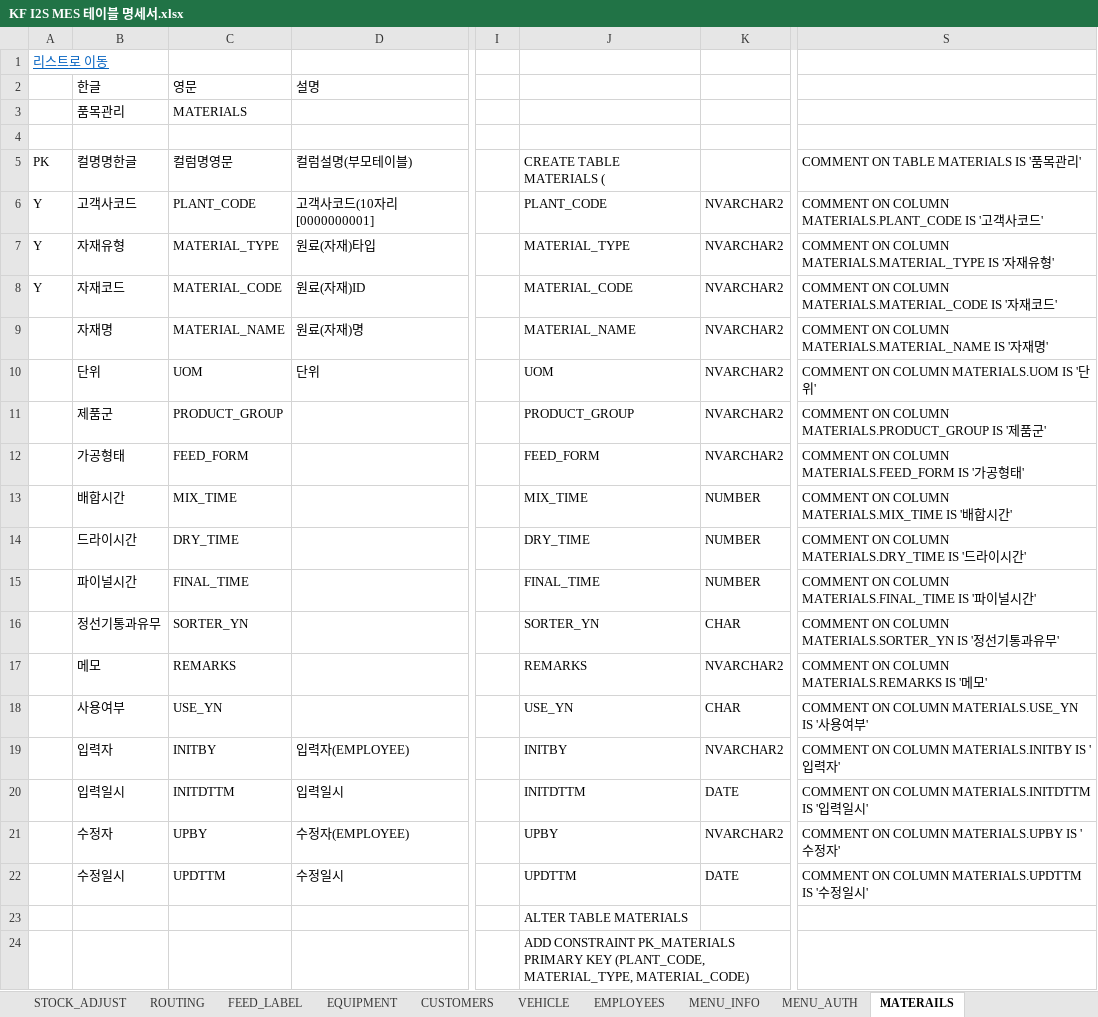
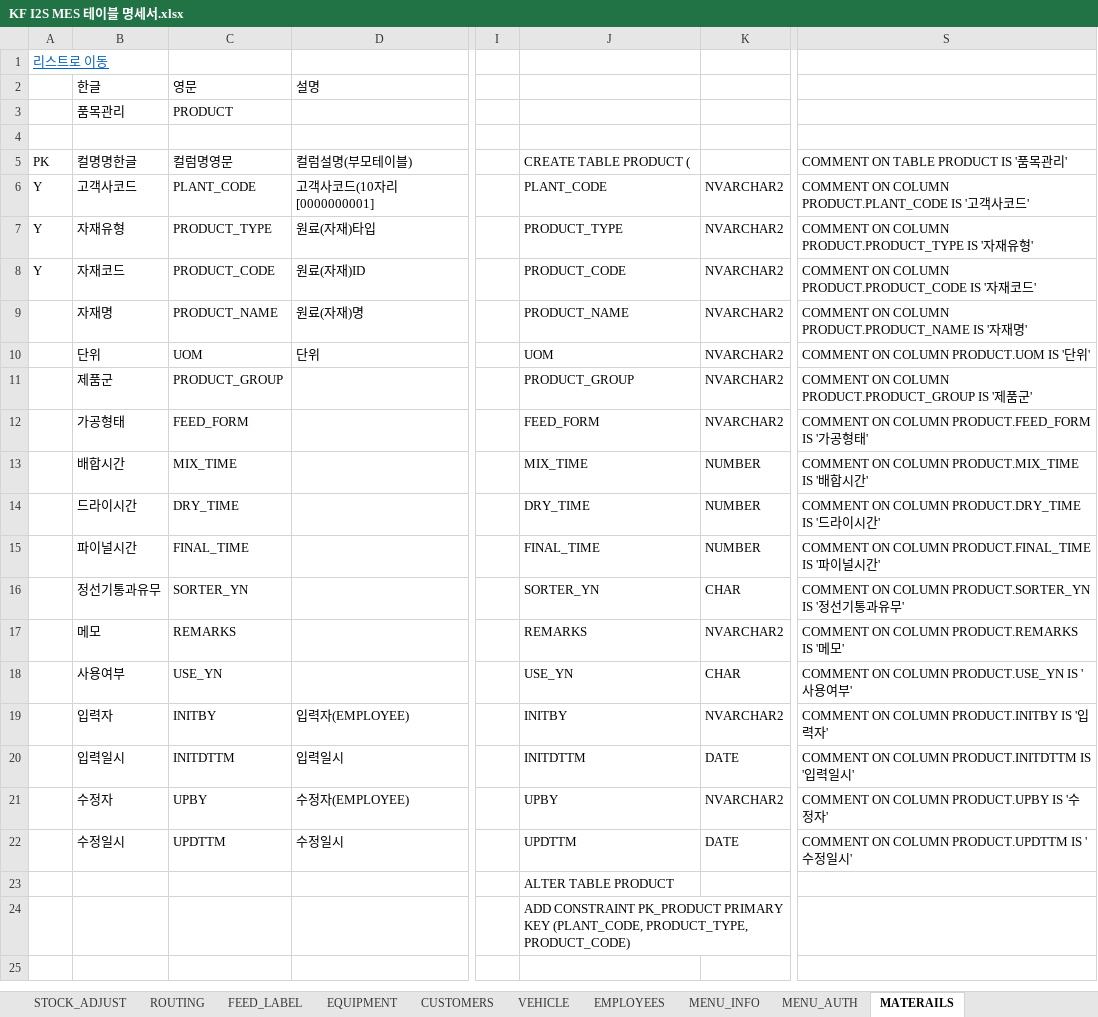
Before and after one commit to kfadmin7055/I2S.SQL.COMMON.DATA.QUERY, an Excel workbook: DBTableSchema/KF I2S MES 테이블 명세서.xlsx, sheet MATERAILS, drawn as a sheet; only a part is shown, gaps mark what is left out; values as stored, in another font and other column widths than the file's, no borders; the diff names each change by its address in the sheet, - before the commit and + after, or states it on an @@ line.

```diff
--- a/DBTableSchema/KF I2S MES 테이블 명세서.xlsx (sheet MATERAILS)
+++ b/DBTableSchema/KF I2S MES 테이블 명세서.xlsx (sheet MATERAILS)
-C3: MATERIALS
+C3: PRODUCT
-J5: CREATE TABLE MATERIALS (
+J5: CREATE TABLE PRODUCT (
-S5: COMMENT ON TABLE MATERIALS IS '품목관리'
+S5: COMMENT ON TABLE PRODUCT IS '품목관리'
-S6: …ON COLUMN MATERIALS.PLANT_CODE IS '…
+S6: …ON COLUMN PRODUCT.PLANT_CODE IS '…
-C7: MATERIAL_TYPE
+C7: PRODUCT_TYPE
-J7: MATERIAL_TYPE
+J7: PRODUCT_TYPE
-S7: …ON COLUMN MATERIALS.MATERIAL_TYPE IS '…
+S7: …ON COLUMN PRODUCT.PRODUCT_TYPE IS '…
-C8: MATERIAL_CODE
+C8: PRODUCT_CODE
-J8: MATERIAL_CODE
+J8: PRODUCT_CODE
-S8: …ON COLUMN MATERIALS.MATERIAL_CODE IS '…
+S8: …ON COLUMN PRODUCT.PRODUCT_CODE IS '…
-C9: MATERIAL_NAME
+C9: PRODUCT_NAME
-J9: MATERIAL_NAME
+J9: PRODUCT_NAME
-S9: …ON COLUMN MATERIALS.MATERIAL_NAME IS '…
+S9: …ON COLUMN PRODUCT.PRODUCT_NAME IS '…
-S10: COMMENT ON COLUMN MATERIALS.UOM IS '단위'
+S10: COMMENT ON COLUMN PRODUCT.UOM IS '단위'
-S11: …ON COLUMN MATERIALS.PRODUCT_GROUP IS '…
+S11: …ON COLUMN PRODUCT.PRODUCT_GROUP IS '…
-S12: …ON COLUMN MATERIALS.FEED_FORM IS '…
+S12: …ON COLUMN PRODUCT.FEED_FORM IS '…
-S13: COMMENT ON COLUMN MATERIALS.MIX_TIME IS '배합시간'
+S13: COMMENT ON COLUMN PRODUCT.MIX_TIME IS '배합시간'
-S14: …ON COLUMN MATERIALS.DRY_TIME IS '…
+S14: …ON COLUMN PRODUCT.DRY_TIME IS '…
-S15: …ON COLUMN MATERIALS.FINAL_TIME IS '…
+S15: …ON COLUMN PRODUCT.FINAL_TIME IS '…
-S16: …ON COLUMN MATERIALS.SORTER_YN IS '…
+S16: …ON COLUMN PRODUCT.SORTER_YN IS '…
-S17: COMMENT ON COLUMN MATERIALS.REMARKS IS '메모'
+S17: COMMENT ON COLUMN PRODUCT.REMARKS IS '메모'
-S18: COMMENT ON COLUMN MATERIALS.USE_YN IS '사용여부'
+S18: COMMENT ON COLUMN PRODUCT.USE_YN IS '사용여부'
-S19: COMMENT ON COLUMN MATERIALS.INITBY IS '입력자'
+S19: COMMENT ON COLUMN PRODUCT.INITBY IS '입력자'
-S20: COMMENT ON COLUMN MATERIALS.INITDTTM IS '입력일시'
+S20: COMMENT ON COLUMN PRODUCT.INITDTTM IS '입력일시'
-S21: COMMENT ON COLUMN MATERIALS.UPBY IS '수정자'
+S21: COMMENT ON COLUMN PRODUCT.UPBY IS '수정자'
-S22: COMMENT ON COLUMN MATERIALS.UPDTTM IS '수정일시'
+S22: COMMENT ON COLUMN PRODUCT.UPDTTM IS '수정일시'
-J23: ALTER TABLE MATERIALS
+J23: ALTER TABLE PRODUCT
-J24: ADD CONSTRAINT PK_MATERIALS PRIMARY KEY (PLANT_CODE, MATERIAL_TYPE, MATERIAL_CODE)
+J24: ADD CONSTRAINT PK_PRODUCT PRIMARY KEY (PLANT_CODE, PRODUCT_TYPE, PRODUCT_CODE)
```
Also changed, not shown: sheet COMMON_CODE, sheet BIN, formulas that keep their value, 3 other files.
